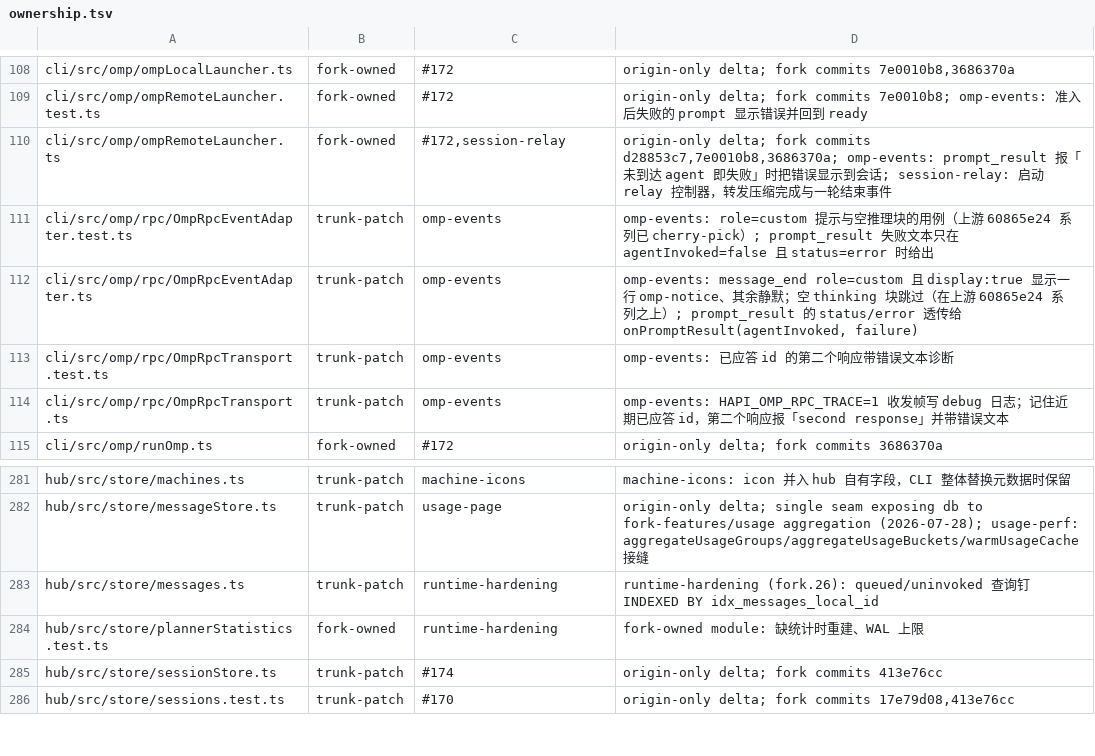
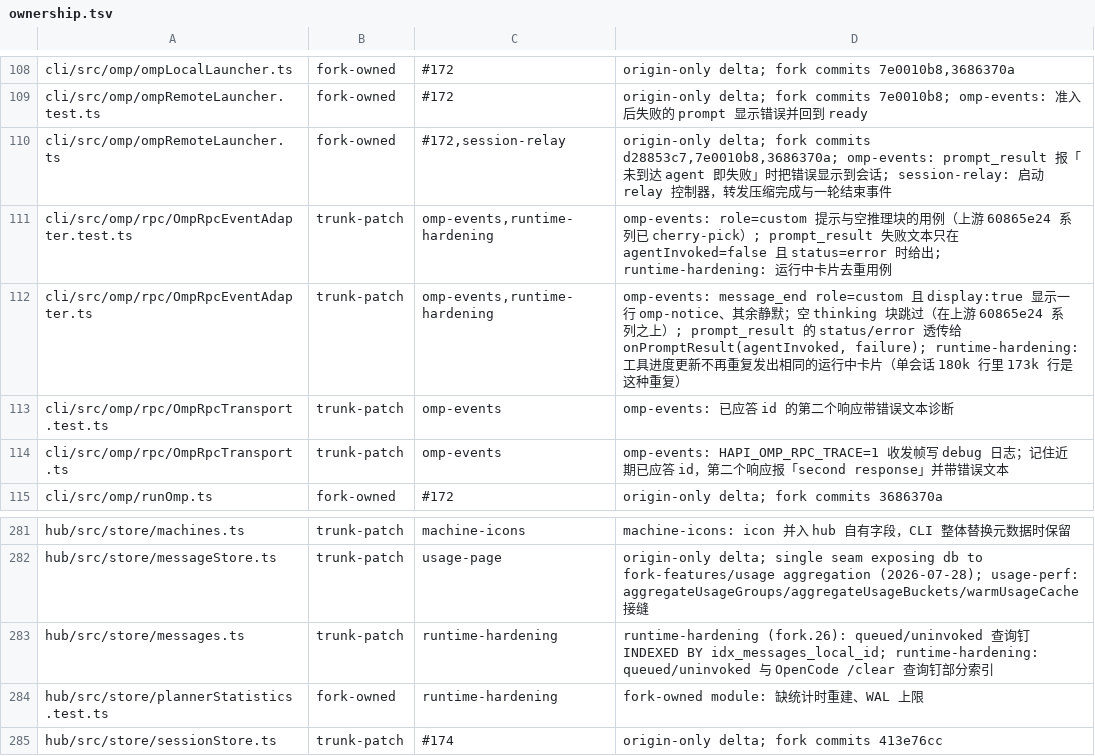
Before and after one commit to bobmcmxciv/hapi, a TSV file: fork-features/ownership.tsv, drawn as a sheet; only a part is shown, gaps mark what is left out; the shorter side is filled out with more unchanged rows.

```diff
--- a/fork-features/ownership.tsv
+++ b/fork-features/ownership.tsv
@@ -110,4 +110,4 @@ cli/src/omp/ompRemoteLauncher.test.ts	fork-owned	#172	origin-only delta; fork co
 cli/src/omp/ompRemoteLauncher.ts	fork-owned	#172,session-relay	origin-only delta; fork commits d28853c7,7e0010b8,3686370a; omp-events: prompt_result 报「未到达 agent 即失败」时把错误显示到会话; session-relay: 启动 relay 控制器，转发压缩完成与一轮结束事件
-cli/src/omp/rpc/OmpRpcEventAdapter.test.ts	trunk-patch	omp-events	omp-events: role=custom 提示与空推理块的用例（上游 60865e24 系列已 cherry-pick）; prompt_result 失败文本只在 agentInvoked=false 且 status=error 时给出
-cli/src/omp/rpc/OmpRpcEventAdapter.ts	trunk-patch	omp-events	omp-events: message_end role=custom 且 display:true 显示一行 omp-notice、其余静默；空 thinking 块跳过（在上游 60865e24 系列之上）; prompt_result 的 status/error 透传给 onPromptResult(agentInvoked, failure)
+cli/src/omp/rpc/OmpRpcEventAdapter.test.ts	trunk-patch	omp-events,runtime-hardening	omp-events: role=custom 提示与空推理块的用例（上游 60865e24 系列已 cherry-pick）; prompt_result 失败文本只在 agentInvoked=false 且 status=error 时给出; runtime-hardening: 运行中卡片去重用例
+cli/src/omp/rpc/OmpRpcEventAdapter.ts	trunk-patch	omp-events,runtime-hardening	omp-events: message_end role=custom 且 display:true 显示一行 omp-notice、其余静默；空 thinking 块跳过（在上游 60865e24 系列之上）; prompt_result 的 status/error 透传给 onPromptResult(agentInvoked, failure); runtime-hardening: 工具进度更新不再重复发出相同的运行中卡片（单会话 180k 行里 173k 行是这种重复）
 cli/src/omp/rpc/OmpRpcTransport.test.ts	trunk-patch	omp-events	omp-events: 已应答 id 的第二个响应带错误文本诊断
@@ -282,3 +282,3 @@ hub/src/store/machines.ts	trunk-patch	machine-icons	machine-icons: icon 并入 h
 hub/src/store/messageStore.ts	trunk-patch	usage-page	origin-only delta; single seam exposing db to fork-features/usage aggregation (2026-07-28); usage-perf: aggregateUsageGroups/aggregateUsageBuckets/warmUsageCache 接缝
-hub/src/store/messages.ts	trunk-patch	runtime-hardening	runtime-hardening (fork.26): queued/uninvoked 查询钉 INDEXED BY idx_messages_local_id
+hub/src/store/messages.ts	trunk-patch	runtime-hardening	runtime-hardening (fork.26): queued/uninvoked 查询钉 INDEXED BY idx_messages_local_id; runtime-hardening: queued/uninvoked 与 OpenCode /clear 查询钉部分索引
 hub/src/store/plannerStatistics.test.ts	fork-owned	runtime-hardening	fork-owned module: 缺统计时重建、WAL 上限
```
Also changed, not shown: 1 other file.
